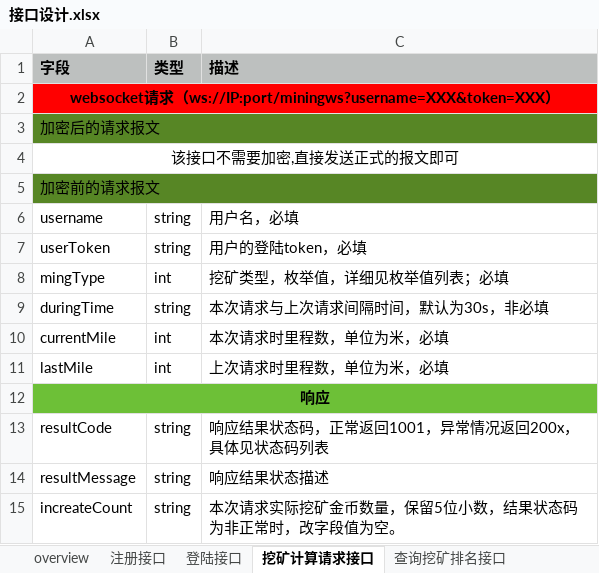
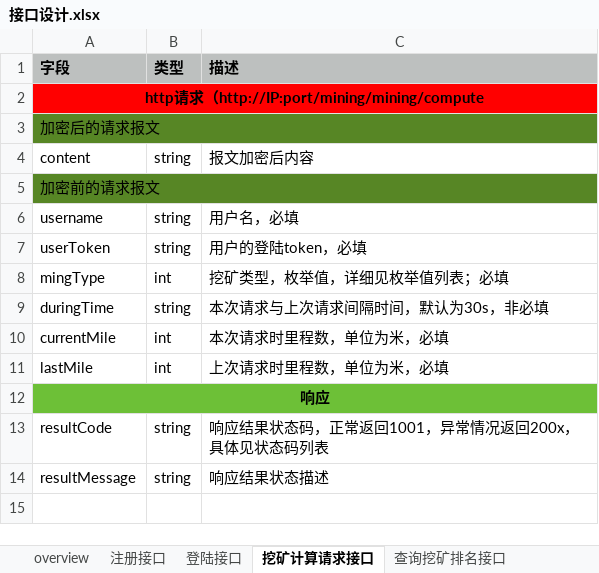
Before and after one commit to majian0012002/mining, an Excel workbook: src/main/resources/database/接口设计.xlsx, sheet 挖矿计算请求接口, drawn as a sheet; values as stored, in another font and other column widths than the file's, no borders; removed rows and columns are numbered as before the commit, all else as after; the diff names each change by its address in the sheet, - before the commit and + after, or states it on an @@ line.

```diff
--- a/src/main/resources/database/接口设计.xlsx (sheet 挖矿计算请求接口)
+++ b/src/main/resources/database/接口设计.xlsx (sheet 挖矿计算请求接口)
-A2 (字段): websocket请求（ws://IP:port/miningws?username=XXX&token=XXX）
+A2 (字段): http请求（http://IP:port/mining/mining/compute
-row 4: 该接口不需要加密,直接发送正式的报文即可
+row 4: content | string | 报文加密后内容
-row 15: increateCount | string | 本次请求实际挖矿金币数量，保留5位小数，结果状态码为非正常时，改字段值为空。
```
Also changed, not shown: sheet 查询挖矿排名接口, 9 other files.
